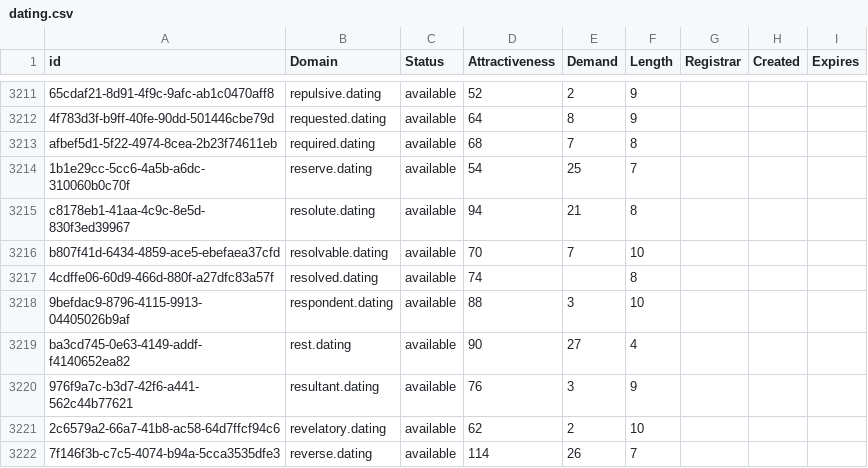
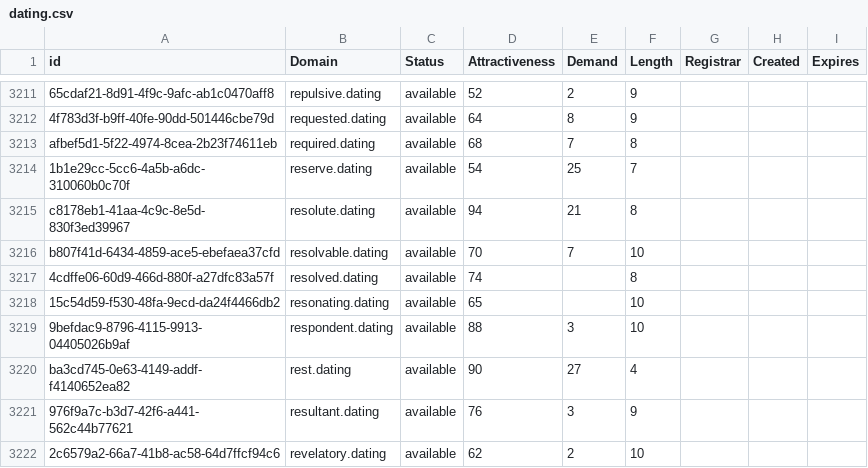
Before and after one commit to UniqueDomains/dating-oneword-domains, a CSV file: dating.csv, drawn as a sheet; only a part is shown, gaps mark what is left out; the shorter side is filled out with more unchanged rows; the diff names each change by its address in the sheet, - before the commit and + after, or states it on an @@ line.

Commit message:
Domains update

```diff
--- a/dating.csv
+++ b/dating.csv
+row 3218: 15c54d59-f530-48fa-9ecd-da24f4466db2 | resonating.dating | available | 65 |  | 10
```
Also changed, not shown: 2 other files.
